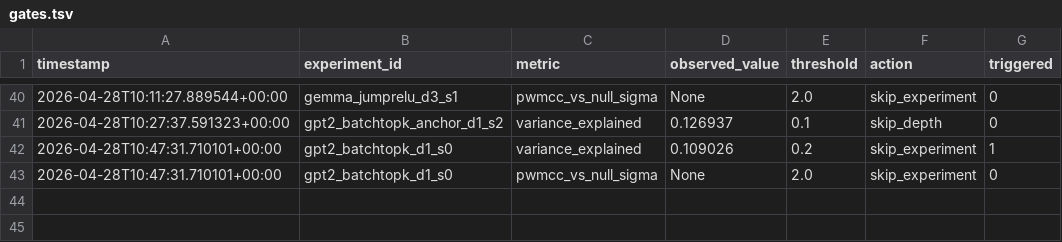
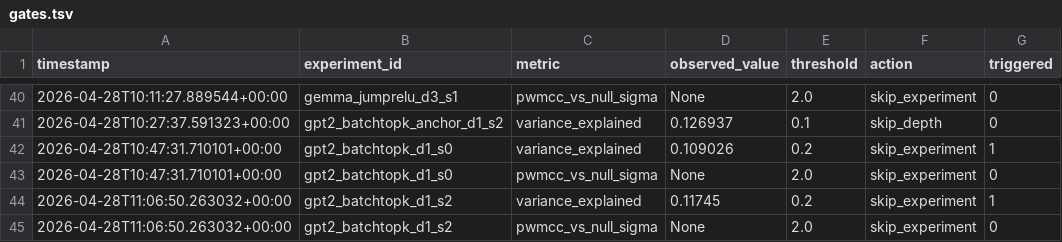
Before and after one commit to aragorn-w/sae-recursive-depth, a TSV file: experiments/gates.tsv, drawn as a sheet; only a part is shown, gaps mark what is left out; the diff names each change by its address in the sheet, - before the commit and + after, or states it on an @@ line.

```diff
--- a/experiments/gates.tsv
+++ b/experiments/gates.tsv
+row 44: 2026-04-28T11:06:50.263032+00:00 | gpt2_batchtopk_d1_s2 | variance_explained | 0.11745 | 0.2 | skip_experiment | 1
+row 45: 2026-04-28T11:06:50.263032+00:00 | gpt2_batchtopk_d1_s2 | pwmcc_vs_null_sigma | None | 2.0 | skip_experiment | 0
```
Also changed, not shown: experiments/pwmcc_posthoc.tsv, experiments/results.tsv, 2 other files.
